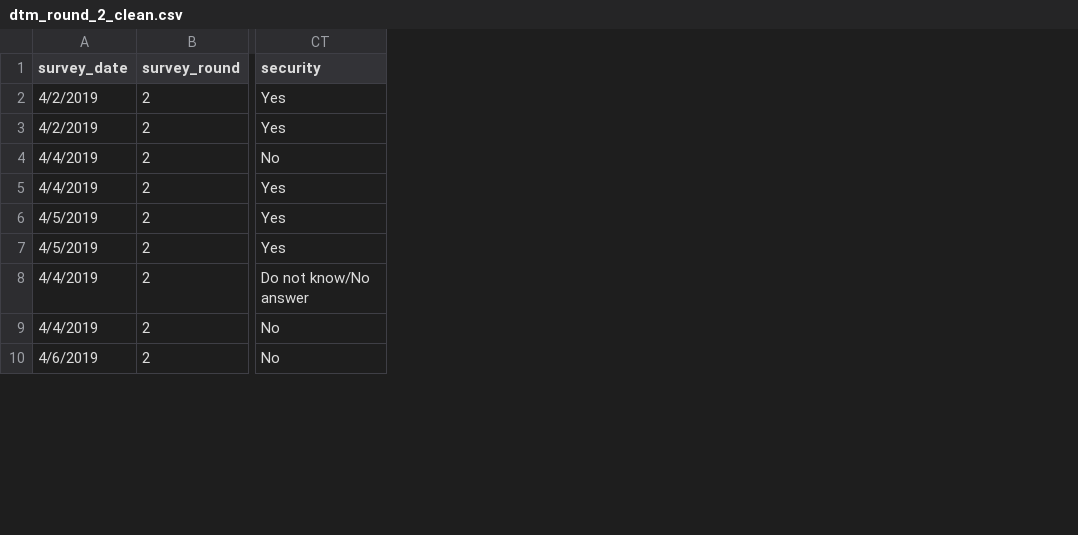
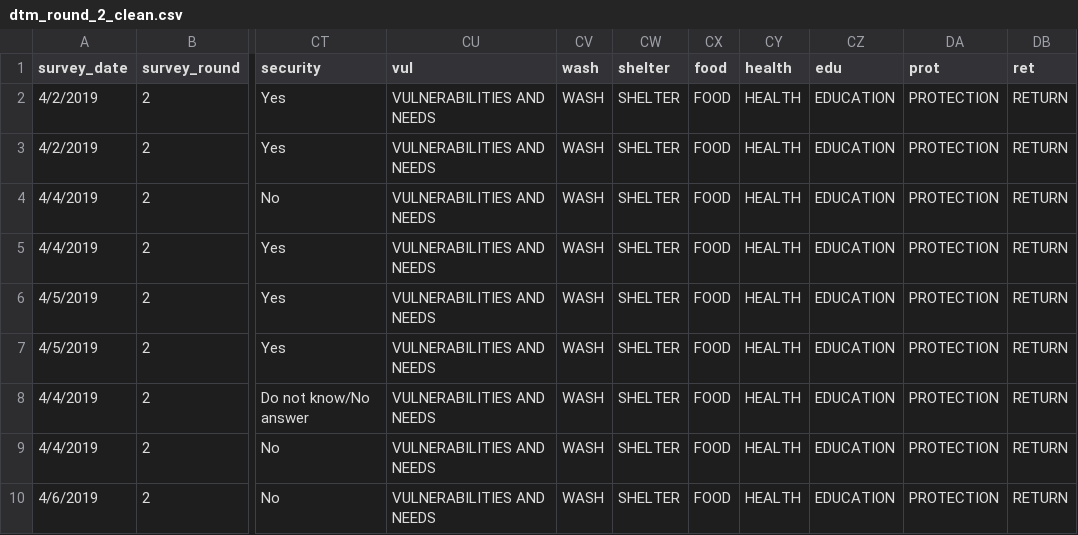
Before and after one commit to onaio/ingc-mozambique-data, a CSV file: moz/IOM/dtm-biera-20190328/dtm_round_2_clean.csv, drawn as a sheet; only a part is shown, gaps mark what is left out; the diff names each change by its address in the sheet, - before the commit and + after, or states it on an @@ line.

```diff
--- a/moz/IOM/dtm-biera-20190328/dtm_round_2_clean.csv
+++ b/moz/IOM/dtm-biera-20190328/dtm_round_2_clean.csv
+column CU (vul), rows 2-10: all VULNERABILITIES AND NEEDS
+column CV (wash), rows 2-10: all WASH
+column CW (shelter), rows 2-10: all SHELTER
+column CX (food), rows 2-10: all FOOD
+column CY (health), rows 2-10: all HEALTH
+column CZ (edu), rows 2-10: all EDUCATION
+column DA (prot), rows 2-10: all PROTECTION
+column DB (ret), rows 2-10: all RETURN
```
Also changed, not shown: 1 other file.
